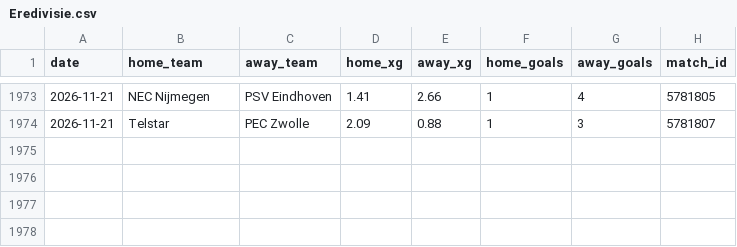
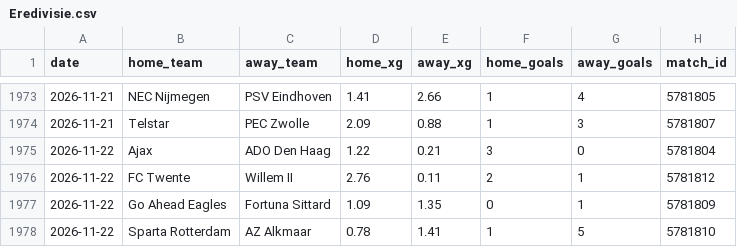
Before and after one commit to AVanneste/sports-analytics-platform, a CSV file: Football/data/raw/xg/Eredivisie.csv, drawn as a sheet; only a part is shown, gaps mark what is left out.

```diff
--- a/Football/data/raw/xg/Eredivisie.csv
+++ b/Football/data/raw/xg/Eredivisie.csv
@@ -1974 +1974,5 @@ date,home_team,away_team,home_xg,away_xg,home_goals,away_goals,match_id
 2026-11-21,Telstar,PEC Zwolle,2.09,0.88,1,3,5781807
+2026-11-22,Ajax,ADO Den Haag,1.22,0.21,3,0,5781804
+2026-11-22,FC Twente,Willem II,2.76,0.11,2,1,5781812
+2026-11-22,Go Ahead Eagles,Fortuna Sittard,1.09,1.35,0,1,5781809
+2026-11-22,Sparta Rotterdam,AZ Alkmaar,0.78,1.41,1,5,5781810
```
Also changed, not shown: Football/data/raw/xg/Belgium.csv, Tennis/data/raw/player_birthdates.csv, 35 other files.
